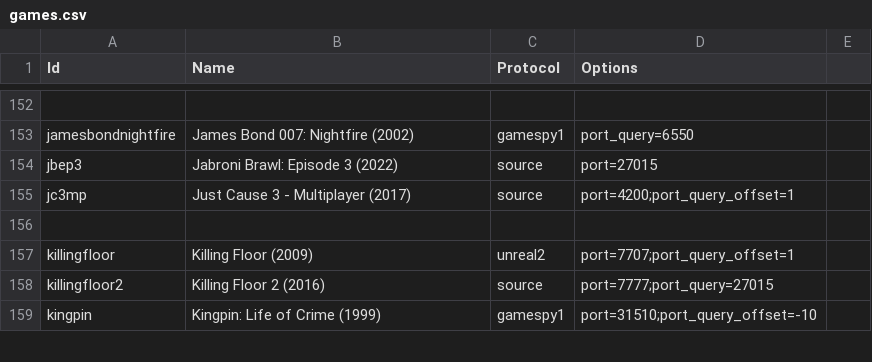
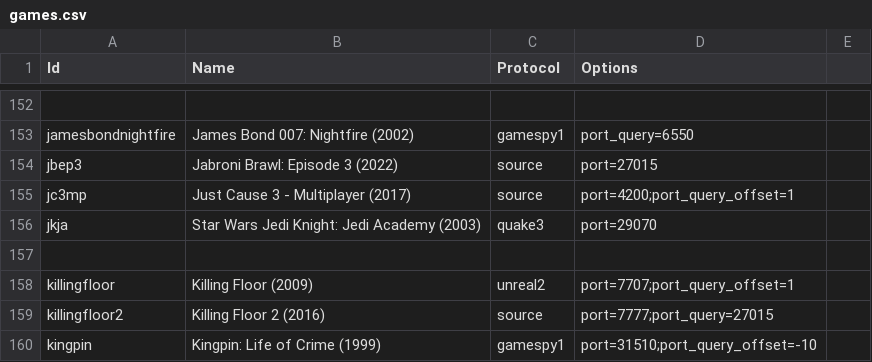
Before and after one commit to DiscordGSM/GameServerMonitor, a CSV file: discordgsm/games.csv, drawn as a sheet; only a part is shown, gaps mark what is left out; the diff names each change by its address in the sheet, - before the commit and + after, or states it on an @@ line.

Commit message:
Jedi Academy Support
Adds Jedi Academy support through the Quake 3 protocol

```diff
--- a/discordgsm/games.csv
+++ b/discordgsm/games.csv
+row 156: jkja | Star Wars Jedi Knight: Jedi Academy (2003) | quake3 | port=29070
```
